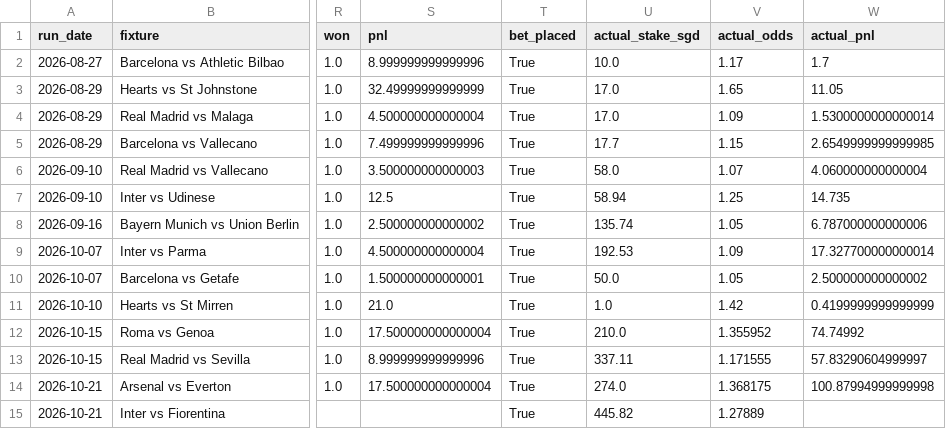
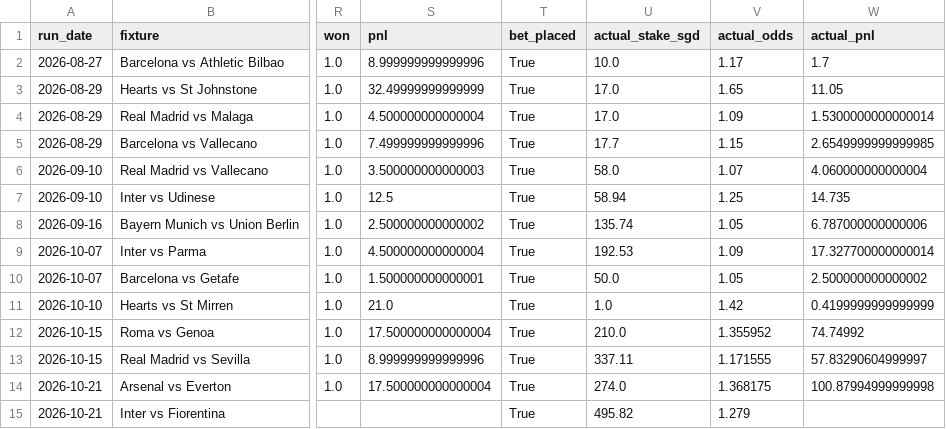
Before and after one commit to quantarram/quant-regime-research, a CSV file: notebooks/football_betting/output/qualifying_log.csv, drawn as a sheet; only a part is shown, gaps mark what is left out; the diff names each change by its address in the sheet, - before the commit and + after, or states it on an @@ line.

```diff
--- a/notebooks/football_betting/output/qualifying_log.csv
+++ b/notebooks/football_betting/output/qualifying_log.csv
-U15 (actual_stake_sgd): 445.82
+U15 (actual_stake_sgd): 495.82
-V15 (actual_odds): 1.27889
+V15 (actual_odds): 1.279
```
Also changed, not shown: 1 other file.
